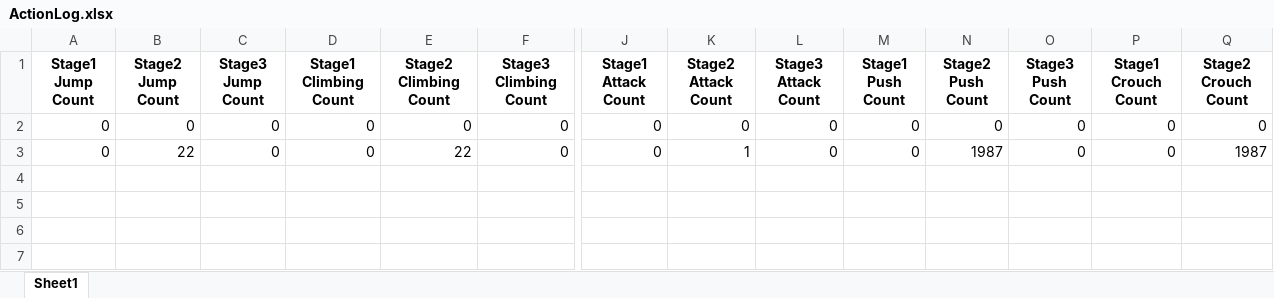
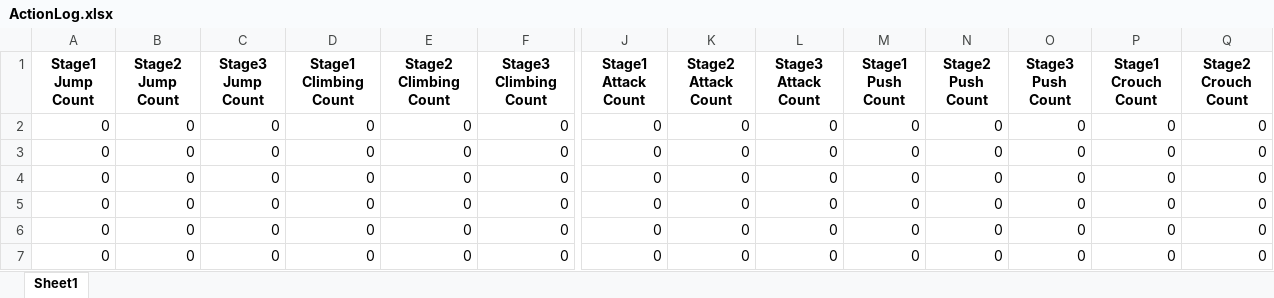
Before and after one commit to verywise0307/Still-Alive, an Excel workbook: shoulder_test/exeloutput/ActionLog.xlsx, sheet Sheet1, drawn as a sheet; only a part is shown, gaps mark what is left out; values as stored, in another font and other column widths than the file's, no borders; rows hold the shown columns only; the diff names each change by its address in the sheet, - before the commit and + after, or states it on an @@ line.

```diff
--- a/shoulder_test/exeloutput/ActionLog.xlsx (sheet Sheet1)
+++ b/shoulder_test/exeloutput/ActionLog.xlsx (sheet Sheet1)
-B3 (Stage2 Jump Count): 22
+B3 (Stage2 Jump Count): 0
-E3 (Stage2 Climbing Count): 22
+E3 (Stage2 Climbing Count): 0
-K3 (Stage2 Attack Count): 1
+K3 (Stage2 Attack Count): 0
-N3 (Stage2 Push Count): 1987
+N3 (Stage2 Push Count): 0
-Q3 (Stage2 Crouch Count): 1987
+Q3 (Stage2 Crouch Count): 0
+row 4: 0 | 0 | 0 | 0 | 0 | 0 | 0 | 0 | 0 | 0 | 0 | 0 | 0 | 0
+row 5: 0 | 0 | 0 | 0 | 0 | 0 | 0 | 0 | 0 | 0 | 0 | 0 | 0 | 0
+row 6: 0 | 0 | 0 | 0 | 0 | 0 | 0 | 0 | 0 | 0 | 0 | 0 | 0 | 0
+row 7: 0 | 0 | 0 | 0 | 0 | 0 | 0 | 0 | 0 | 0 | 0 | 0 | 0 | 0
```
Also changed, not shown: shoulder_test/exeloutput/OtherLog.xlsx, 8 other files.
